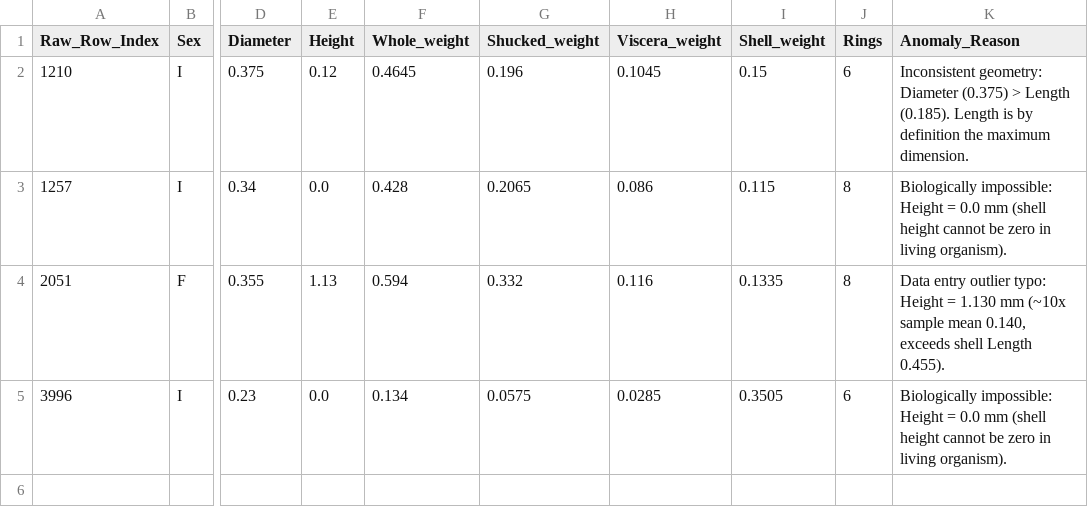
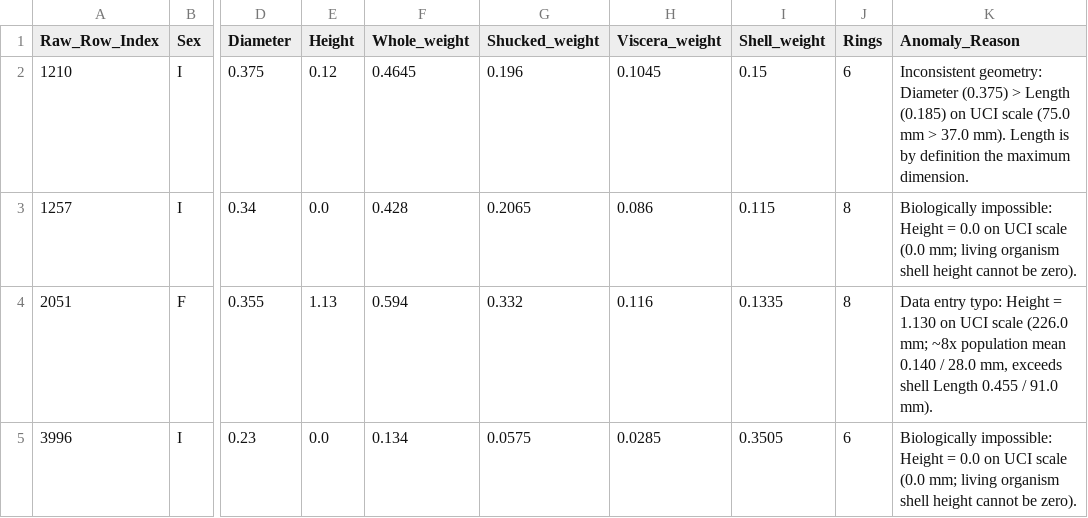
Before and after one commit to HuyLuan21/abalone-age-estimation, a CSV file: reports/removed_anomalies.csv, drawn as a sheet; only a part is shown, gaps mark what is left out; the diff names each change by its address in the sheet, - before the commit and + after, or states it on an @@ line.

```diff
--- a/reports/removed_anomalies.csv
+++ b/reports/removed_anomalies.csv
-K2 (Anomaly_Reason): …> Length (0.185). Length is…
+K2 (Anomaly_Reason): …> Length (0.185) on UCI scale (75.0 mm > 37.0 mm). Length is…
-K3 (Anomaly_Reason): …= 0.0 mm (shell height cannot be zero in living organism).
+K3 (Anomaly_Reason): …= 0.0 on UCI scale (0.0 mm; living organism shell height cannot be zero).
-K4 (Anomaly_Reason): Data entry outlier typo: Height = 1.130 mm (~10x sample mean 0.140, exceeds shell Length 0.455).
+K4 (Anomaly_Reason): Data entry typo: Height = 1.130 on UCI scale (226.0 mm; ~8x population mean 0.140 / 28.0 mm, exceeds shell Length 0.455 / 91.0 mm).
-K5 (Anomaly_Reason): …= 0.0 mm (shell height cannot be zero in living organism).
+K5 (Anomaly_Reason): …= 0.0 on UCI scale (0.0 mm; living organism shell height cannot be zero).
```
Also changed, not shown: 4 other files.
